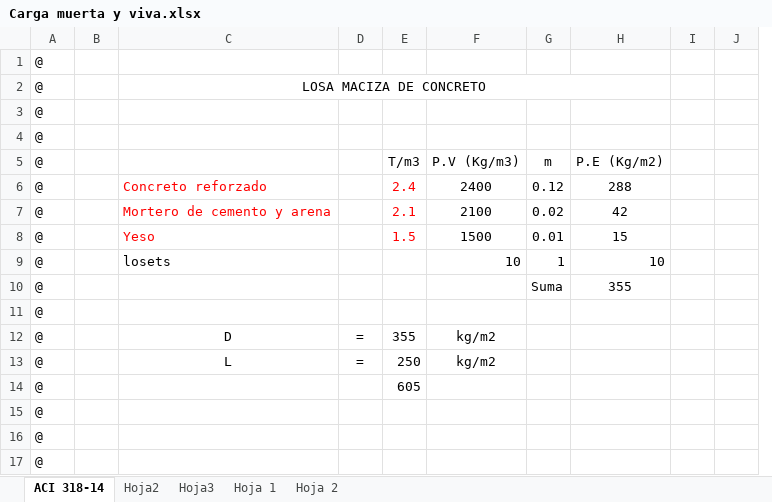
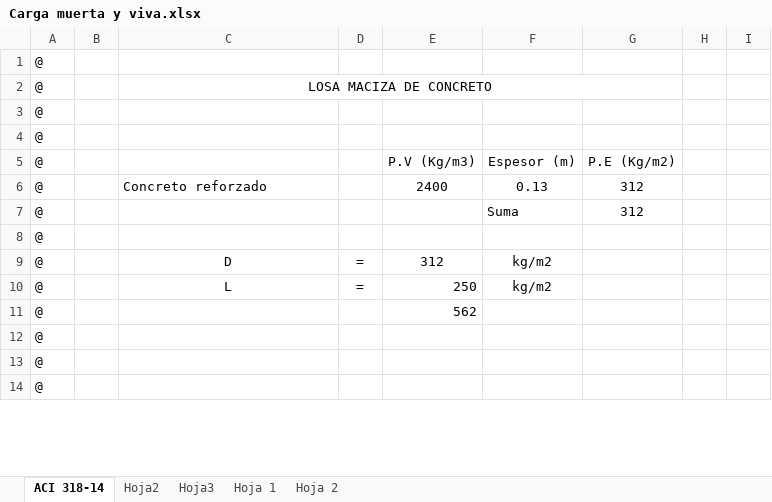
Before and after one commit to IvanRivera771/Primer-Semestre-24, an Excel workbook: Concreto Armado/PROYECTO CONCRETO/Carga muerta y viva.xlsx, sheet ACI 318-14, drawn as a sheet; only a part is shown; values as stored, in another font and other column widths than the file's, no borders; charts and pictures not drawn; removed rows and columns are numbered as before the commit, all else as after; the diff names each change by its address in the sheet, - before the commit and + after, or states it on an @@ line.

```diff
--- a/Concreto Armado/PROYECTO CONCRETO/Carga muerta y viva.xlsx (sheet ACI 318-14)
+++ b/Concreto Armado/PROYECTO CONCRETO/Carga muerta y viva.xlsx (sheet ACI 318-14)
-column E, rows 5-6: T/m3 | 2.4; rows 12-14: 355 | 250 | 605
+column E, rows 5-11: P.V (Kg/m3) | 2400 |  |  | 312 | 250 | 562
-column G, rows 5-6: m | 0.12; row 10: Suma
-column I, empty
+column H, empty
-F5: P.V (Kg/m3)
+F5: Espesor (m)
-C6 text colour: #FF0000
+C6 text colour: black
-F6: 2400
+F6: 0.13
-G6: 288
+G6: 312
-row 7: @ |  | Mortero de cemento y arena |  | 2.1 | 2100 | 0.02 | 42
-row 8: @ |  | Yeso |  | 1.5 | 1500 | 0.01 | 15
-row 9: @ |  | losets |  |  | 10 | 1 | 10
-F7: (empty)
+F7: Suma
-G7: 355
+G7: 312
```
Also changed, not shown: sheet Hoja2, charts or pictures, Concreto Armado/PROYECTO CONCRETO/PLANO PLANTA.xlsx, 10 other files.
